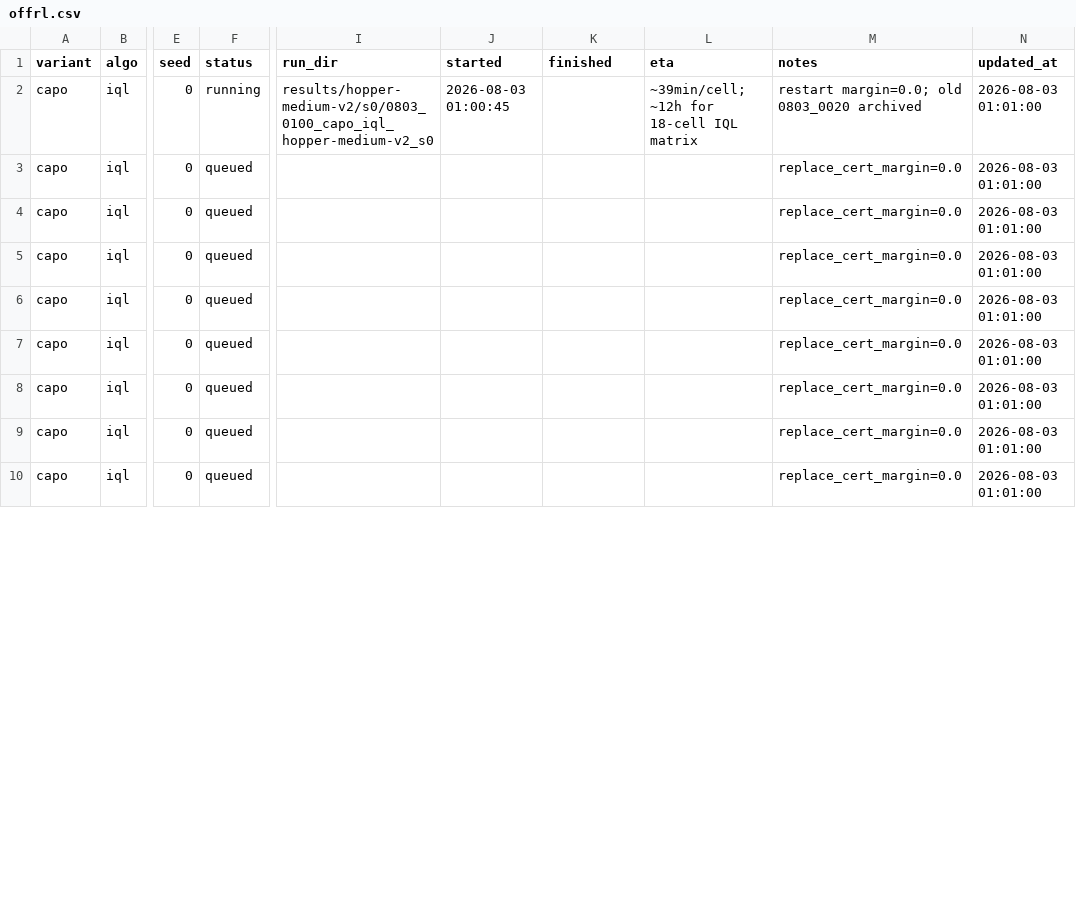
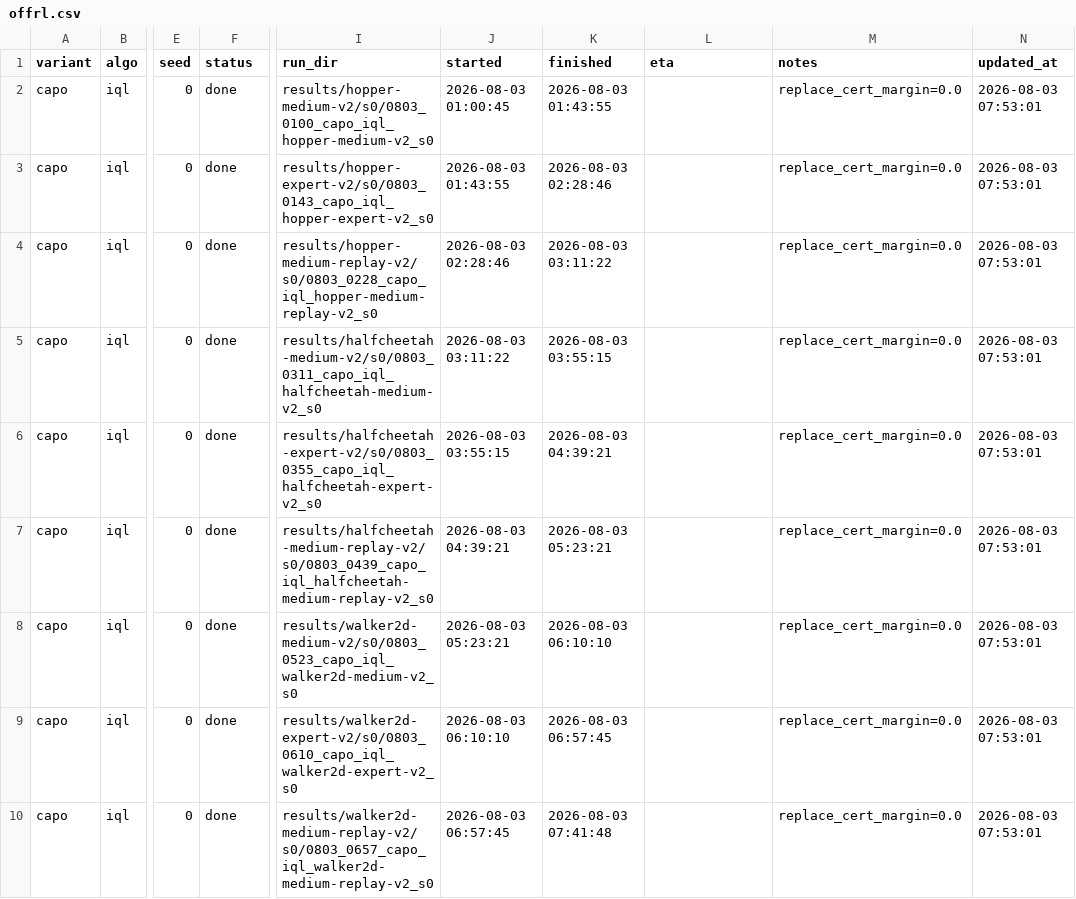
Before and after one commit to seonvin0319/CAPO, a CSV file: host/offrl.csv, drawn as a sheet; only a part is shown, gaps mark what is left out; the diff covers the shown part only; the diff names each change by its address in the sheet, - before the commit and + after, or states it on an @@ line.

Commit message:
host(offrl): refresh IQL board — 9 capo done, baseline running

```diff
--- a/host/offrl.csv
+++ b/host/offrl.csv
-F2 (status): running
+F2 (status): done
-K2 (finished): (empty)
+K2 (finished): 2026-08-03 01:43:55
-L2 (eta): ~39min/cell; ~12h for 18-cell IQL matrix
+L2 (eta): (empty)
-M2 (notes): restart margin=0.0; old 0803_0020 archived
+M2 (notes): replace_cert_margin=0.0
-N2:N10 (updated_at): 2026-08-03 01:01:00
+N2:N10 (updated_at): 2026-08-03 07:53:01
-F3:F10 (status): queued
+F3:F10 (status): done
-I3 (run_dir): (empty)
+I3 (run_dir): results/hopper-expert-v2/s0/0803_0143_capo_iql_hopper-expert-v2_s0
-J3 (started): (empty)
+J3 (started): 2026-08-03 01:43:55
-K3 (finished): (empty)
+K3 (finished): 2026-08-03 02:28:46
-I4 (run_dir): (empty)
+I4 (run_dir): results/hopper-medium-replay-v2/s0/0803_0228_capo_iql_hopper-medium-replay-v2_s0
-J4 (started): (empty)
+J4 (started): 2026-08-03 02:28:46
-K4 (finished): (empty)
+K4 (finished): 2026-08-03 03:11:22
-I5 (run_dir): (empty)
+I5 (run_dir): results/halfcheetah-medium-v2/s0/0803_0311_capo_iql_halfcheetah-medium-v2_s0
-J5 (started): (empty)
+J5 (started): 2026-08-03 03:11:22
-K5 (finished): (empty)
+K5 (finished): 2026-08-03 03:55:15
-I6 (run_dir): (empty)
+I6 (run_dir): results/halfcheetah-expert-v2/s0/0803_0355_capo_iql_halfcheetah-expert-v2_s0
-J6 (started): (empty)
+J6 (started): 2026-08-03 03:55:15
-K6 (finished): (empty)
+K6 (finished): 2026-08-03 04:39:21
-I7 (run_dir): (empty)
+I7 (run_dir): results/halfcheetah-medium-replay-v2/s0/0803_0439_capo_iql_halfcheetah-medium-replay-v2_s0
-J7 (started): (empty)
+J7 (started): 2026-08-03 04:39:21
-K7 (finished): (empty)
+K7 (finished): 2026-08-03 05:23:21
-I8 (run_dir): (empty)
+I8 (run_dir): results/walker2d-medium-v2/s0/0803_0523_capo_iql_walker2d-medium-v2_s0
-J8 (started): (empty)
+J8 (started): 2026-08-03 05:23:21
-K8 (finished): (empty)
+K8 (finished): 2026-08-03 06:10:10
-I9 (run_dir): (empty)
+I9 (run_dir): results/walker2d-expert-v2/s0/0803_0610_capo_iql_walker2d-expert-v2_s0
-J9 (started): (empty)
+J9 (started): 2026-08-03 06:10:10
-K9 (finished): (empty)
+K9 (finished): 2026-08-03 06:57:45
-I10 (run_dir): (empty)
+I10 (run_dir): results/walker2d-medium-replay-v2/s0/0803_0657_capo_iql_walker2d-medium-replay-v2_s0
-J10 (started): (empty)
+J10 (started): 2026-08-03 06:57:45
-K10 (finished): (empty)
+K10 (finished): 2026-08-03 07:41:48
```
Also changed, not shown: 13 edited cells elsewhere in this file.
